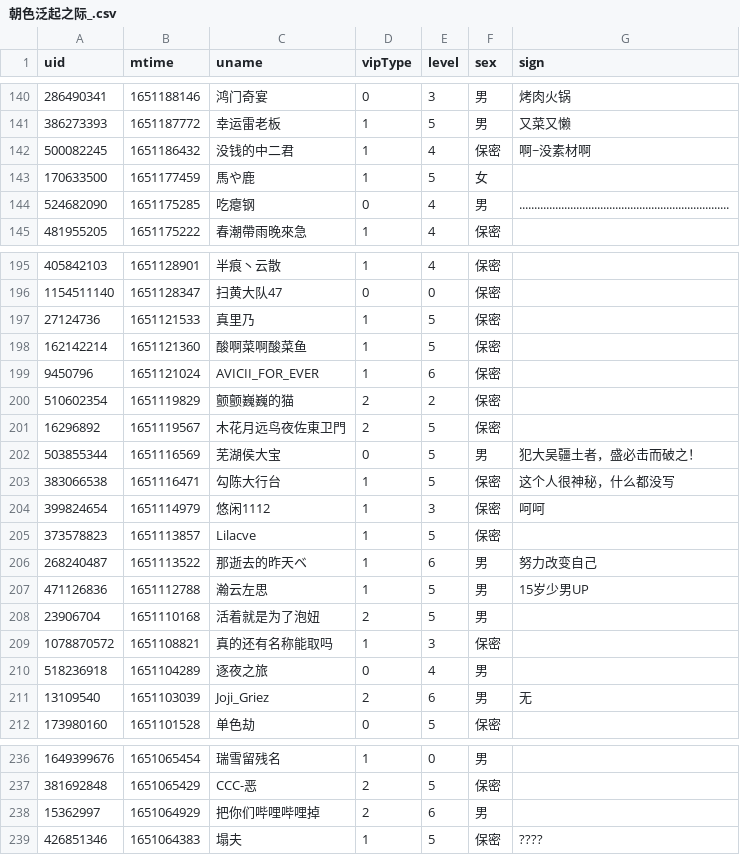
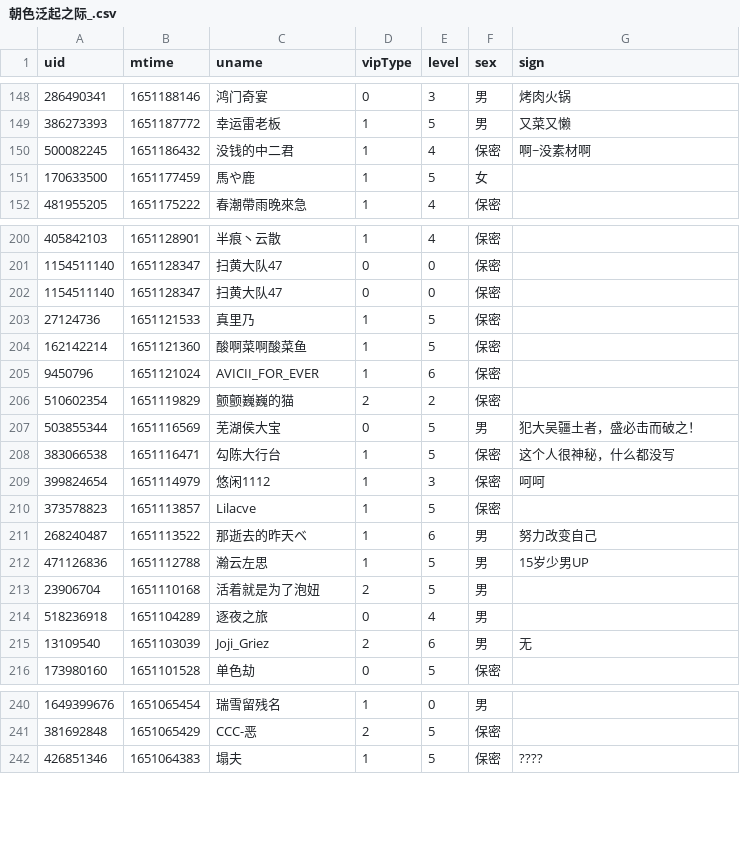
Before and after one commit to Brx86/web, a CSV file: 439916362/朝色泛起之际_.csv, drawn as a sheet; only a part is shown, gaps mark what is left out; the diff covers the shown part only.

```diff
--- a/439916362/朝色泛起之际_.csv
+++ b/439916362/朝色泛起之际_.csv
@@ -143,3 +151,2 @@ uid,mtime,uname,vipType,level,sex,sign
 170633500,1651177459,馬や鹿,1,5,女,
-524682090,1651175285,吃瘪钢,0,4,男,......................................................................
 481955205,1651175222,春潮帶雨晚來急,1,4,保密,
@@ -196,2 +201,3 @@ uid,mtime,uname,vipType,level,sex,sign
 1154511140,1651128347,扫黄大队47,0,0,保密,
+1154511140,1651128347,扫黄大队47,0,0,保密,
 27124736,1651121533,真里乃,1,5,保密,
@@ -200,3 +206,2 @@ uid,mtime,uname,vipType,level,sex,sign
 510602354,1651119829,颤颤巍巍的猫,2,2,保密,
-16296892,1651119567,木花月远鸟夜佐東卫門,2,5,保密,
 503855344,1651116569,芜湖侯大宝,0,5,男,犯大吴疆土者，盛必击而破之！
@@ -208,3 +213,2 @@ uid,mtime,uname,vipType,level,sex,sign
 23906704,1651110168,活着就是为了泡妞,2,5,男,
-1078870572,1651108821,真的还有名称能取吗,1,3,保密,
 518236918,1651104289,逐夜之旅,0,4,男,
@@ -237,3 +241,2 @@ uid,mtime,uname,vipType,level,sex,sign
 381692848,1651065429,CCC-恶,2,5,保密,
-15362997,1651064929,把你们哔哩哔哩掉,2,6,男,
 426851346,1651064383,塌夫,1,5,保密,????
```
Also changed, not shown: 9 added rows and 6 removed rows elsewhere in this file, 172809260/晨露ZLQ.csv, 25773550/Ayatale.csv, 3 other files.
